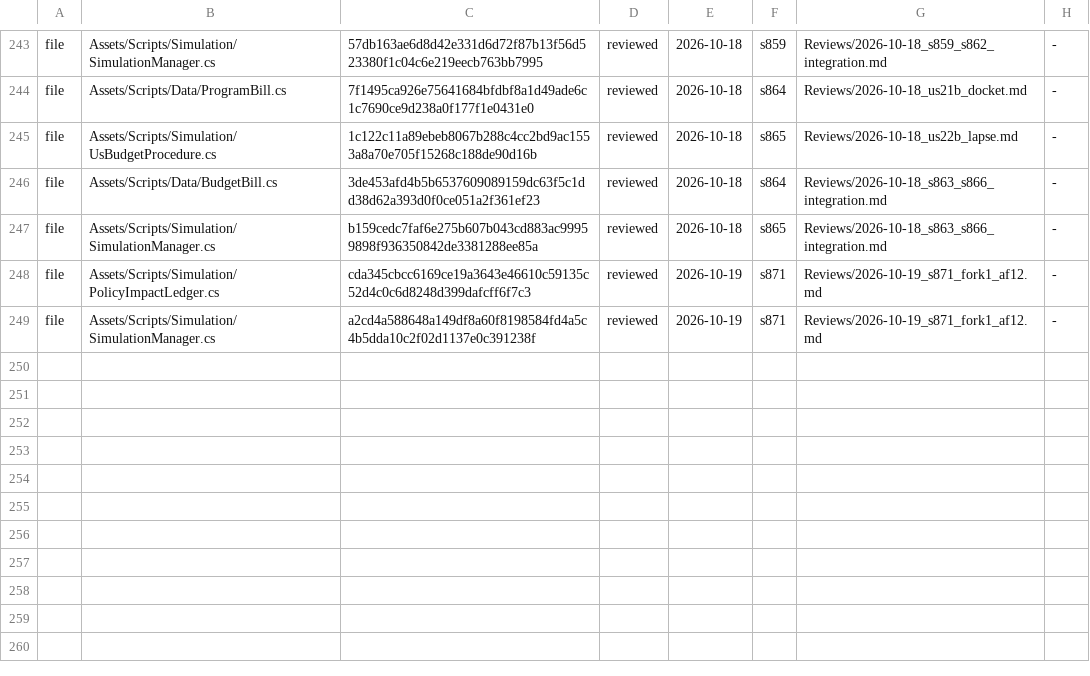
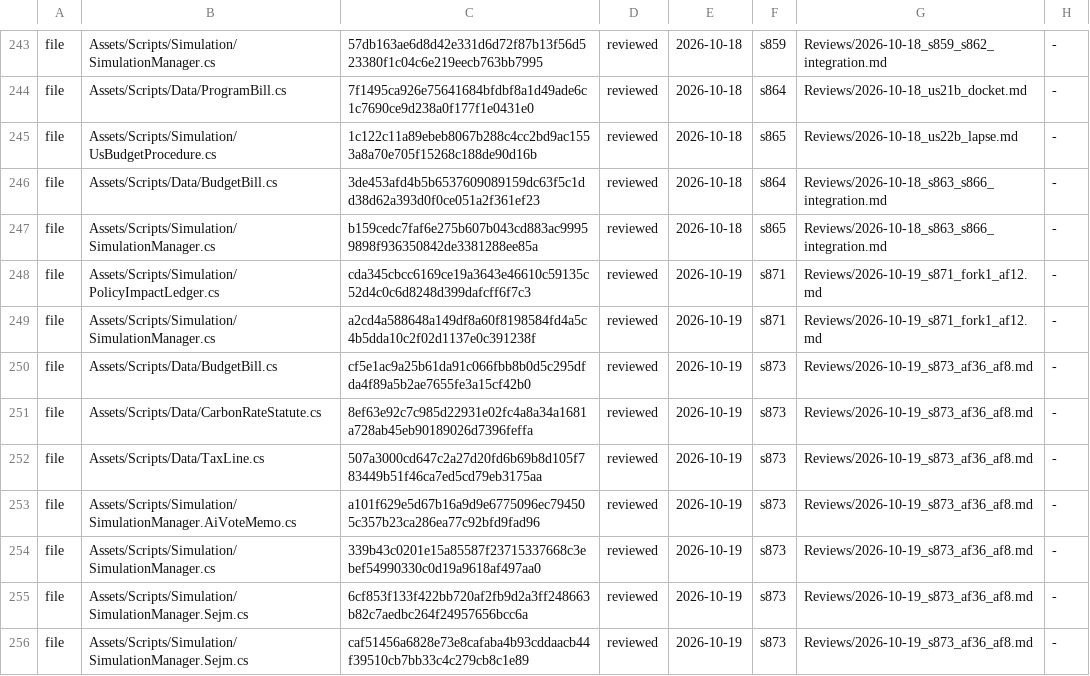
Before and after one commit to Bippen/PoliSim, a TSV file: Tools/review_ledger.tsv, drawn as a sheet; only a part is shown, gaps mark what is left out; the diff names each change by its address in the sheet, - before the commit and + after, or states it on an @@ line.

```diff
--- a/Tools/review_ledger.tsv
+++ b/Tools/review_ledger.tsv
+row 250: file | Assets/Scripts/Data/BudgetBill.cs | cf5e1ac9a25b61da91c066fbb8b0d5c295dfda4f89a5b2ae7655fe3a15cf42b0 | reviewed | 2026-10-19 | s873 | Reviews/2026-10-19_s873_af36_af8.md | -
+row 251: file | Assets/Scripts/Data/CarbonRateStatute.cs | 8ef63e92c7c985d22931e02fc4a8a34a1681a728ab45eb90189026d7396feffa | reviewed | 2026-10-19 | s873 | Reviews/2026-10-19_s873_af36_af8.md | -
+row 252: file | Assets/Scripts/Data/TaxLine.cs | 507a3000cd647c2a27d20fd6b69b8d105f783449b51f46ca7ed5cd79eb3175aa | reviewed | 2026-10-19 | s873 | Reviews/2026-10-19_s873_af36_af8.md | -
+row 253: file | Assets/Scripts/Simulation/SimulationManager.AiVoteMemo.cs | a101f629e5d67b16a9d9e6775096ec794505c357b23ca286ea77c92bfd9fad96 | reviewed | 2026-10-19 | s873 | Reviews/2026-10-19_s873_af36_af8.md | -
+row 254: file | Assets/Scripts/Simulation/SimulationManager.cs | 339b43c0201e15a85587f23715337668c3ebef54990330c0d19a9618af497aa0 | reviewed | 2026-10-19 | s873 | Reviews/2026-10-19_s873_af36_af8.md | -
+row 255: file | Assets/Scripts/Simulation/SimulationManager.Sejm.cs | 6cf853f133f422bb720af2fb9d2a3ff248663b82c7aedbc264f24957656bcc6a | reviewed | 2026-10-19 | s873 | Reviews/2026-10-19_s873_af36_af8.md | -
+row 256: file | Assets/Scripts/Simulation/SimulationManager.Sejm.cs | caf51456a6828e73e8cafaba4b93cddaacb44f39510cb7bb33c4c279cb8c1e89 | reviewed | 2026-10-19 | s873 | Reviews/2026-10-19_s873_af36_af8.md | -
```
Also changed, not shown: Tools/film_scope.tsv, 35 other files.
